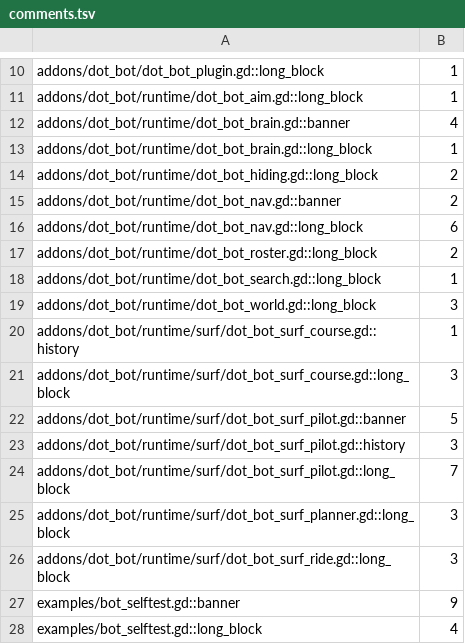
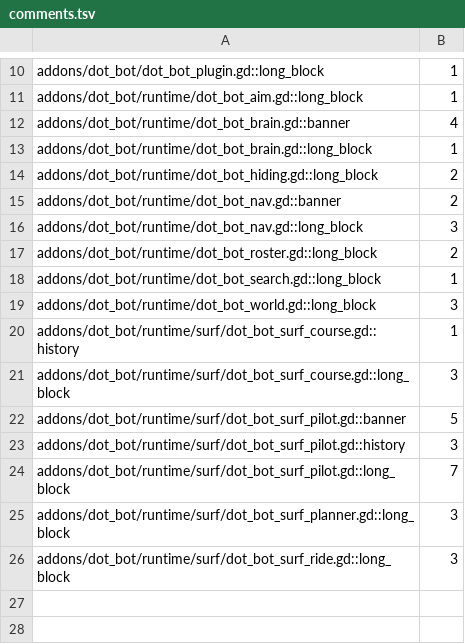
Before and after one commit to modcommunity/dot-bot, a TSV file: ci/efficiency/comments.tsv, drawn as a sheet; only a part is shown, gaps mark what is left out.

```diff
--- a/ci/efficiency/comments.tsv
+++ b/ci/efficiency/comments.tsv
@@ -15,3 +15,3 @@ addons/dot_bot/runtime/dot_bot_hiding.gd::long_block	2
 addons/dot_bot/runtime/dot_bot_nav.gd::banner	2
-addons/dot_bot/runtime/dot_bot_nav.gd::long_block	6
+addons/dot_bot/runtime/dot_bot_nav.gd::long_block	3
 addons/dot_bot/runtime/dot_bot_roster.gd::long_block	2
@@ -26,3 +26 @@ addons/dot_bot/runtime/surf/dot_bot_surf_planner.gd::long_block	3
 addons/dot_bot/runtime/surf/dot_bot_surf_ride.gd::long_block	3
-examples/bot_selftest.gd::banner	9
-examples/bot_selftest.gd::long_block	4
```
Also changed, not shown: 21 other files.
